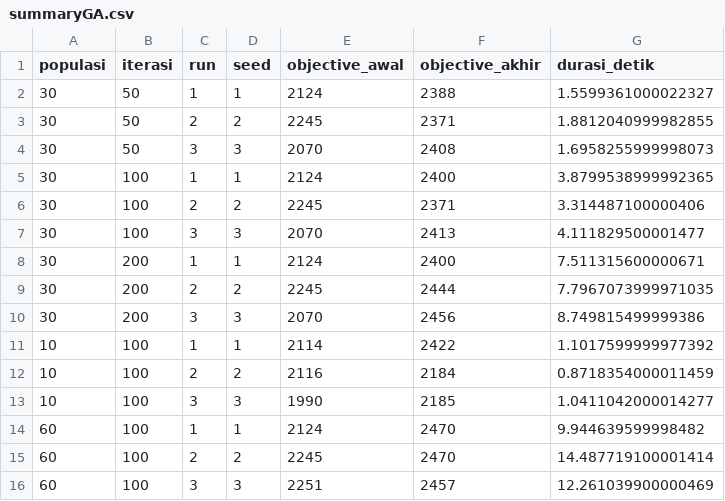
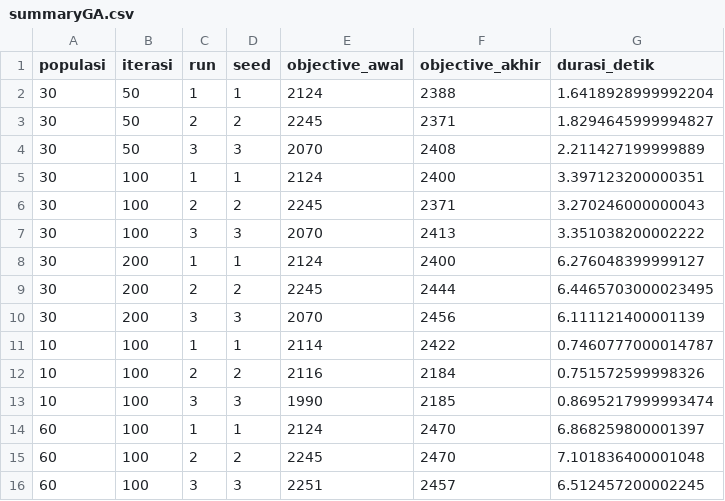
Before and after one commit to larashtm/IF3070_G12_Yakin, a CSV file: output/ga/summaryGA.csv, drawn as a sheet.

Commit message:
fix : tadi ke overwrite mappingny and ya outputnya terpengaruh di txt file

```diff
--- a/output/ga/summaryGA.csv
+++ b/output/ga/summaryGA.csv
@@ -1,16 +1,16 @@
 populasi,iterasi,run,seed,objective_awal,objective_akhir,durasi_detik
-30,50,1,1,2124,2388,1.5599361000022327
-30,50,2,2,2245,2371,1.8812040999982855
-30,50,3,3,2070,2408,1.6958255999998073
-30,100,1,1,2124,2400,3.8799538999992365
-30,100,2,2,2245,2371,3.314487100000406
-30,100,3,3,2070,2413,4.111829500001477
-30,200,1,1,2124,2400,7.511315600000671
-30,200,2,2,2245,2444,7.7967073999971035
-30,200,3,3,2070,2456,8.749815499999386
-10,100,1,1,2114,2422,1.1017599999977392
-10,100,2,2,2116,2184,0.8718354000011459
-10,100,3,3,1990,2185,1.0411042000014277
-60,100,1,1,2124,2470,9.944639599998482
-60,100,2,2,2245,2470,14.487719100001414
-60,100,3,3,2251,2457,12.261039900000469
+30,50,1,1,2124,2388,1.6418928999992204
+30,50,2,2,2245,2371,1.8294645999994827
+30,50,3,3,2070,2408,2.211427199999889
+30,100,1,1,2124,2400,3.397123200000351
+30,100,2,2,2245,2371,3.270246000000043
+30,100,3,3,2070,2413,3.351038200002222
+30,200,1,1,2124,2400,6.276048399999127
+30,200,2,2,2245,2444,6.4465703000023495
+30,200,3,3,2070,2456,6.111121400001139
+10,100,1,1,2114,2422,0.7460777000014787
+10,100,2,2,2116,2184,0.751572599998326
+10,100,3,3,1990,2185,0.8695217999993474
+60,100,1,1,2124,2470,6.868259800001397
+60,100,2,2,2245,2470,7.101836400001048
+60,100,3,3,2251,2457,6.512457200002245
```
Also changed, not shown: 17 other files.
